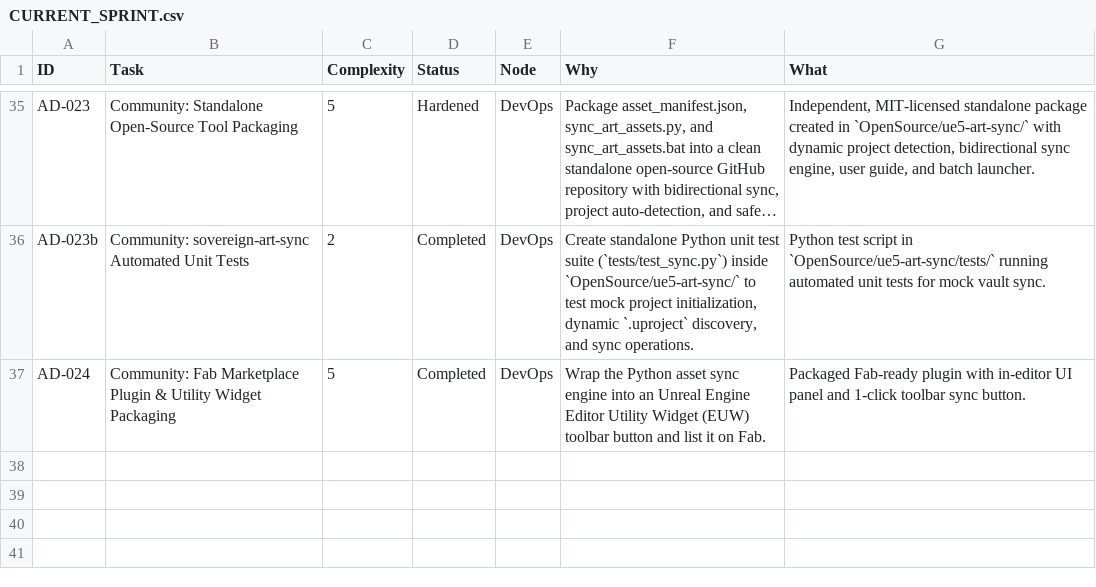
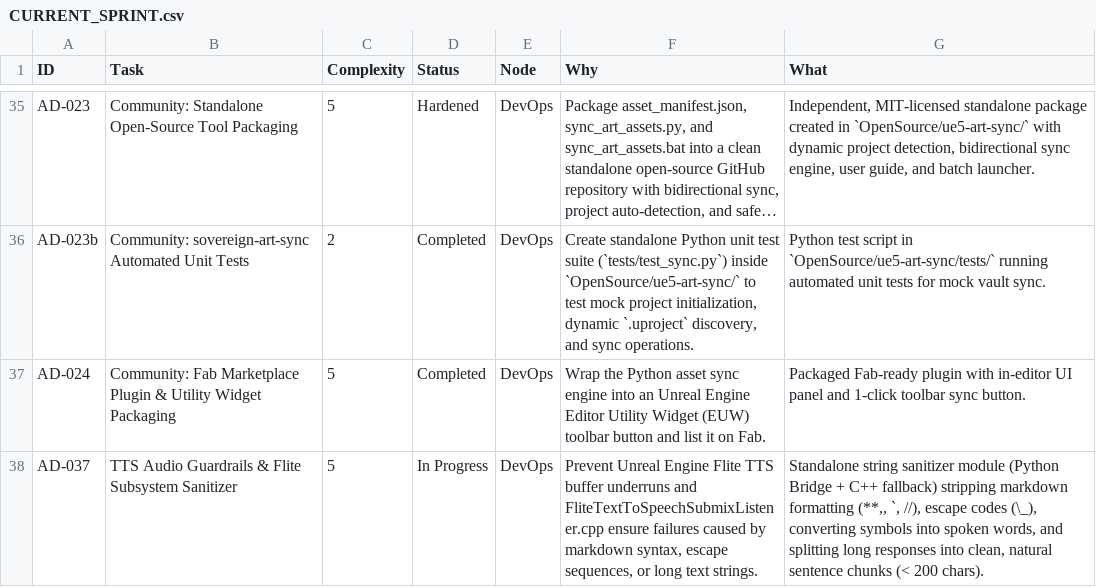
Before and after one commit to DanielAcourt/Wisps58, a CSV file: AI_Nexus/DevOps/CURRENT_SPRINT.csv, drawn as a sheet; only a part is shown, gaps mark what is left out; long unchanged cells end in ….

```diff
--- a/AI_Nexus/DevOps/CURRENT_SPRINT.csv
+++ b/AI_Nexus/DevOps/CURRENT_SPRINT.csv
@@ -37 +37,2 @@
 "AD-024","Community: Fab Marketplace Plugin & Utility Widget Packaging","5","Completed","DevOps","Wrap the Python asset sync engine into an Unreal Engine Editor Utility Widget (EUW) toolbar button and list it on Fab.","Packaged Fab-ready plugin with in-editor UI panel and 1-click toolbar sync button."
+"AD-037","TTS Audio Guardrails & Flite Subsystem Sanitizer","5","In Progress","DevOps","Prevent Unreal Engine Flite TTS buffer underruns and FliteTextToSpeechSubmixListener.cpp ensure failures caused by markdown syntax, escape sequences, or long text strings.","Standalone string sanitizer module (Python Bridge + C++ fallback) stripping markdown formatting (**,, `, //), escape codes (\_), converting symbols into spoken words, and splitting long responses into clean, natural sentence chunks (< 200 chars)."
```
Also changed, not shown: AI_Nexus/DevOps/BACKLOG.csv, 11 other files.
